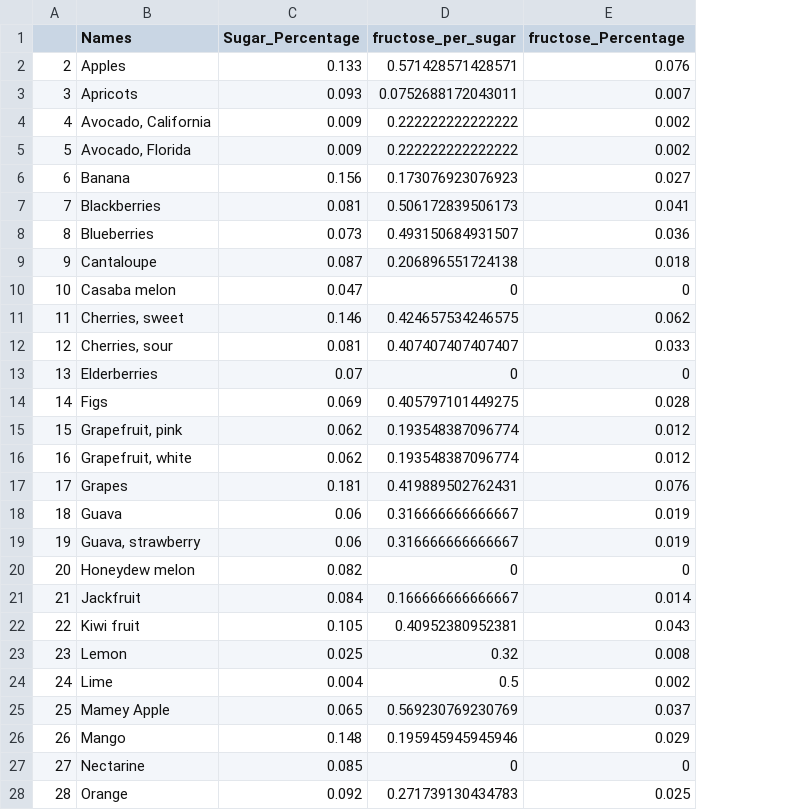
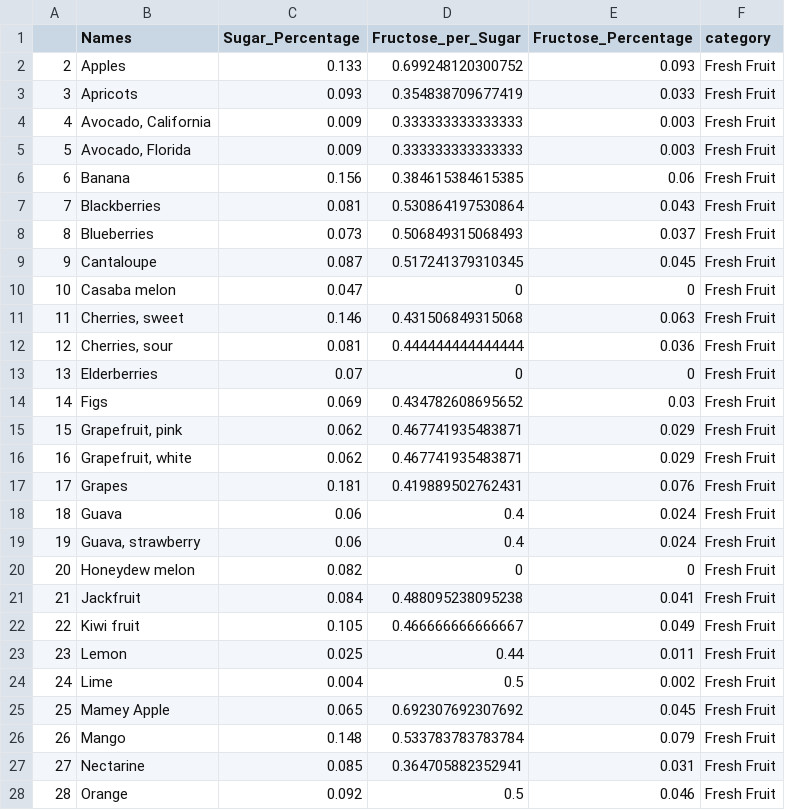
Before and after one commit to Wenlong-Y/sugar_in_fruits, a CSV file: report.csv, drawn as a sheet; only a part is shown; removed rows and columns are numbered as before the commit, all else as after; the diff covers the shown part only; the diff names each change by its address in the sheet, - before the commit and + after, or states it on an @@ line.

```diff
--- a/report.csv
+++ b/report.csv
-column D (fructose_per_sugar), rows 2-28: 0.571428571428571 | 0.0752688172043011 | 0.222222222222222 | 0.222222222222222 | 0.173076923076923 | 0.506172839506173 | 0.493150684931507 | 0.206896551724138 | 0 | 0.424657534246575 | 0.407407407407407 | 0 | 0.405797101449275 | 0.193548387096774 | 0.193548387096774 | 0.419889502762431 | 0.316666666666667 | 0.316666666666667 | 0 | 0.166666666666667 | 0.40952380952381 | 0.32 | 0.5 | 0.569230769230769 | 0.195945945945946 | 0 | 0.271739130434783
+column D (Fructose_per_Sugar), rows 2-28: 0.699248120300752 | 0.354838709677419 | 0.333333333333333 | 0.333333333333333 | 0.384615384615385 | 0.530864197530864 | 0.506849315068493 | 0.517241379310345 | 0 | 0.431506849315068 | 0.444444444444444 | 0 | 0.434782608695652 | 0.467741935483871 | 0.467741935483871 | 0.419889502762431 | 0.4 | 0.4 | 0 | 0.488095238095238 | 0.466666666666667 | 0.44 | 0.5 | 0.692307692307692 | 0.533783783783784 | 0.364705882352941 | 0.5
+column F (category), rows 2-28: all Fresh Fruit
-E1: fructose_Percentage
+E1: Fructose_Percentage
-E2 (Fructose_Percentage): 0.076
+E2 (Fructose_Percentage): 0.093
-E3 (Fructose_Percentage): 0.007
+E3 (Fructose_Percentage): 0.033
-E4:E5 (Fructose_Percentage): 0.002
+E4:E5 (Fructose_Percentage): 0.003
-E6 (Fructose_Percentage): 0.027
+E6 (Fructose_Percentage): 0.06
-E7 (Fructose_Percentage): 0.041
+E7 (Fructose_Percentage): 0.043
-E8 (Fructose_Percentage): 0.036
+E8 (Fructose_Percentage): 0.037
-E9 (Fructose_Percentage): 0.018
+E9 (Fructose_Percentage): 0.045
-E11 (Fructose_Percentage): 0.062
+E11 (Fructose_Percentage): 0.063
-E12 (Fructose_Percentage): 0.033
+E12 (Fructose_Percentage): 0.036
-E14 (Fructose_Percentage): 0.028
+E14 (Fructose_Percentage): 0.03
-E15:E16 (Fructose_Percentage): 0.012
+E15:E16 (Fructose_Percentage): 0.029
-E18:E19 (Fructose_Percentage): 0.019
+E18:E19 (Fructose_Percentage): 0.024
-E21 (Fructose_Percentage): 0.014
+E21 (Fructose_Percentage): 0.041
-E22 (Fructose_Percentage): 0.043
+E22 (Fructose_Percentage): 0.049
-E23 (Fructose_Percentage): 0.008
+E23 (Fructose_Percentage): 0.011
-E25 (Fructose_Percentage): 0.037
+E25 (Fructose_Percentage): 0.045
-E26 (Fructose_Percentage): 0.029
+E26 (Fructose_Percentage): 0.079
-E27 (Fructose_Percentage): 0
+E27 (Fructose_Percentage): 0.031
-E28 (Fructose_Percentage): 0.025
+E28 (Fructose_Percentage): 0.046
```
Also changed, not shown: 43 edited cells elsewhere in this file, Fruit_sugar_raw.csv, fruit_candy_sugar.csv, 3 other files.
